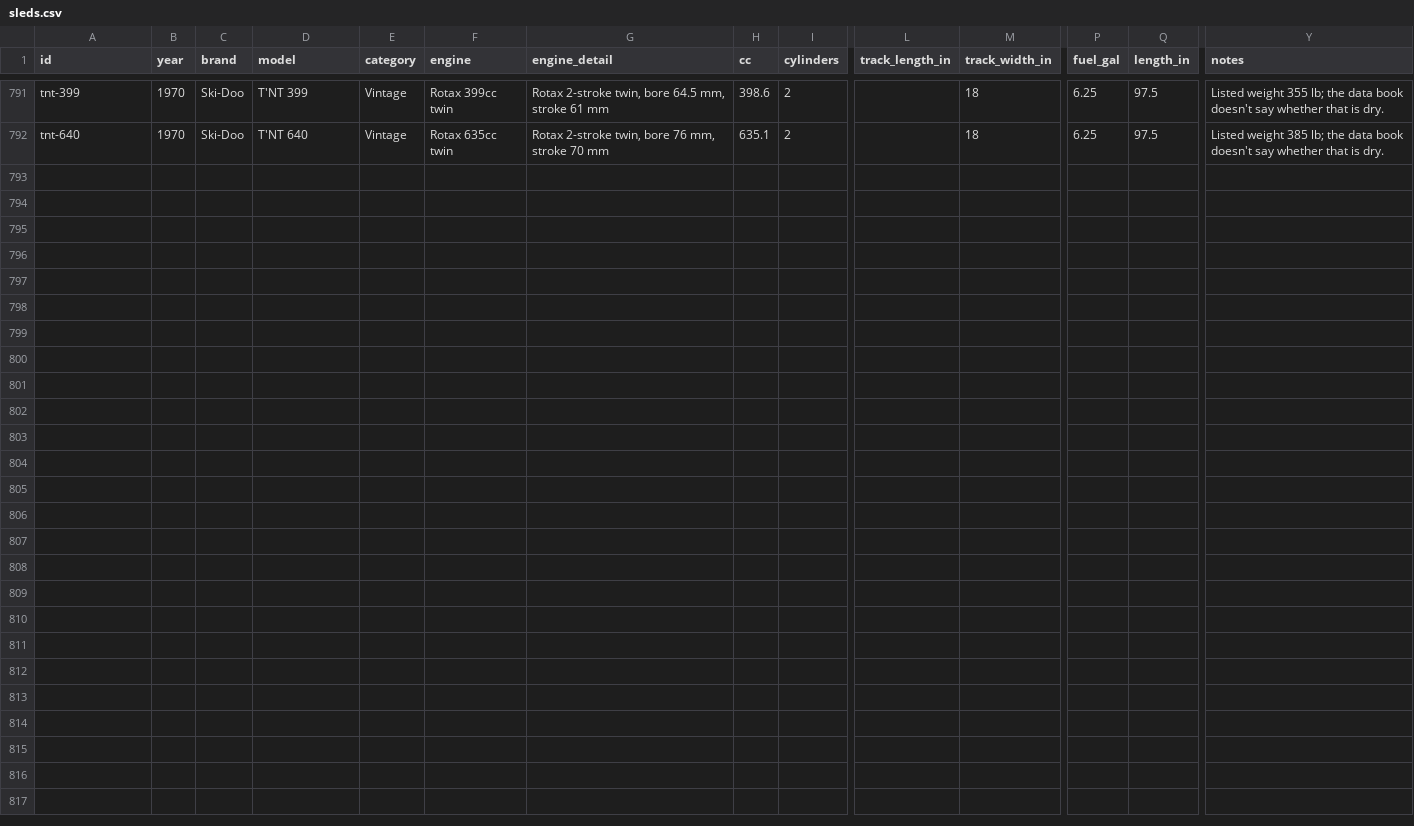
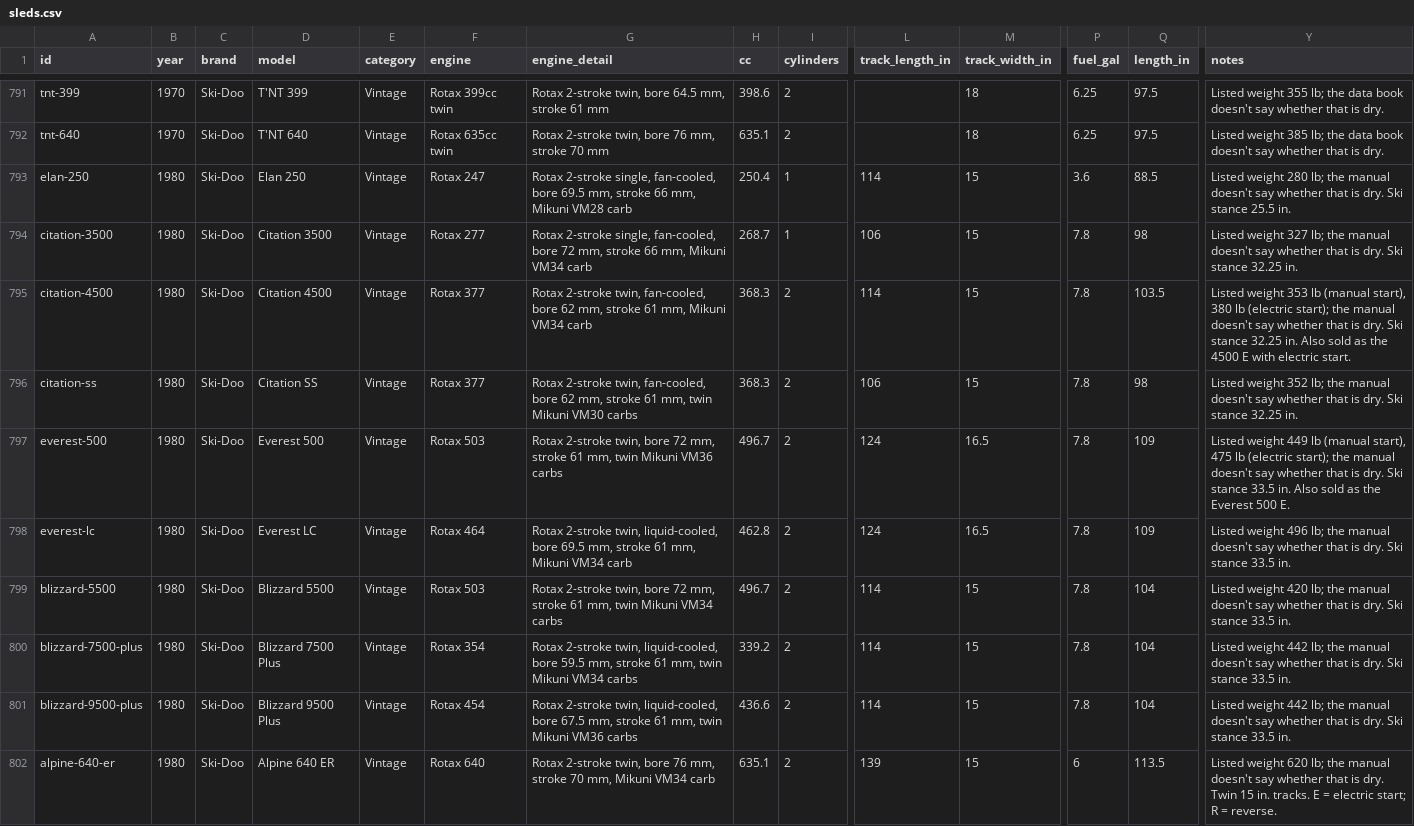
Before and after one commit to JonesT1986/SledSpecs, a CSV file: data/sleds.csv, drawn as a sheet; only a part is shown, gaps mark what is left out; rows hold the shown columns only; the diff names each change by its address in the sheet, - before the commit and + after, or states it on an @@ line.

```diff
--- a/data/sleds.csv
+++ b/data/sleds.csv
+row 793: elan-250 | 1980 | Ski-Doo | Elan 250 | Vintage | Rotax 247 | Rotax 2-stroke single, fan-cooled, bore 69.5 mm, stroke 66 mm, Mikuni VM28 carb | 250.4 | 1 | 114 | 15 | 3.6 | 88.5 | Listed weight 280 lb; the manual doesn't say whether that is dry. Ski stance 25.5 in.
+row 794: citation-3500 | 1980 | Ski-Doo | Citation 3500 | Vintage | Rotax 277 | Rotax 2-stroke single, fan-cooled, bore 72 mm, stroke 66 mm, Mikuni VM34 carb | 268.7 | 1 | 106 | 15 | 7.8 | 98 | Listed weight 327 lb; the manual doesn't say whether that is dry. Ski stance 32.25 in.
+row 795: citation-4500 | 1980 | Ski-Doo | Citation 4500 | Vintage | Rotax 377 | Rotax 2-stroke twin, fan-cooled, bore 62 mm, stroke 61 mm, Mikuni VM34 carb | 368.3 | 2 | 114 | 15 | 7.8 | 103.5 | Listed weight 353 lb (manual start), 380 lb (electric start); the manual doesn't say whether that is dry. Ski stance 32.25 in. Also sold as the 4500 E with electric start.
+row 796: citation-ss | 1980 | Ski-Doo | Citation SS | Vintage | Rotax 377 | Rotax 2-stroke twin, fan-cooled, bore 62 mm, stroke 61 mm, twin Mikuni VM30 carbs | 368.3 | 2 | 106 | 15 | 7.8 | 98 | Listed weight 352 lb; the manual doesn't say whether that is dry. Ski stance 32.25 in.
+row 797: everest-500 | 1980 | Ski-Doo | Everest 500 | Vintage | Rotax 503 | Rotax 2-stroke twin, bore 72 mm, stroke 61 mm, twin Mikuni VM36 carbs | 496.7 | 2 | 124 | 16.5 | 7.8 | 109 | Listed weight 449 lb (manual start), 475 lb (electric start); the manual doesn't say whether that is dry. Ski stance 33.5 in. Also sold as the Everest 500 E.
+row 798: everest-lc | 1980 | Ski-Doo | Everest LC | Vintage | Rotax 464 | Rotax 2-stroke twin, liquid-cooled, bore 69.5 mm, stroke 61 mm, Mikuni VM34 carb | 462.8 | 2 | 124 | 16.5 | 7.8 | 109 | Listed weight 496 lb; the manual doesn't say whether that is dry. Ski stance 33.5 in.
+row 799: blizzard-5500 | 1980 | Ski-Doo | Blizzard 5500 | Vintage | Rotax 503 | Rotax 2-stroke twin, bore 72 mm, stroke 61 mm, twin Mikuni VM34 carbs | 496.7 | 2 | 114 | 15 | 7.8 | 104 | Listed weight 420 lb; the manual doesn't say whether that is dry. Ski stance 33.5 in.
+row 800: blizzard-7500-plus | 1980 | Ski-Doo | Blizzard 7500 Plus | Vintage | Rotax 354 | Rotax 2-stroke twin, liquid-cooled, bore 59.5 mm, stroke 61 mm, twin Mikuni VM34 carbs | 339.2 | 2 | 114 | 15 | 7.8 | 104 | Listed weight 442 lb; the manual doesn't say whether that is dry. Ski stance 33.5 in.
+row 801: blizzard-9500-plus | 1980 | Ski-Doo | Blizzard 9500 Plus | Vintage | Rotax 454 | Rotax 2-stroke twin, liquid-cooled, bore 67.5 mm, stroke 61 mm, twin Mikuni VM36 carbs | 436.6 | 2 | 114 | 15 | 7.8 | 104 | Listed weight 442 lb; the manual doesn't say whether that is dry. Ski stance 33.5 in.
+row 802: alpine-640-er | 1980 | Ski-Doo | Alpine 640 ER | Vintage | Rotax 640 | Rotax 2-stroke twin, bore 76 mm, stroke 70 mm, Mikuni VM34 carb | 635.1 | 2 | 139 | 15 | 6 | 113.5 | Listed weight 620 lb; the manual doesn't say whether that is dry. Twin 15 in. tracks. E = electric start; R = reverse.
```
